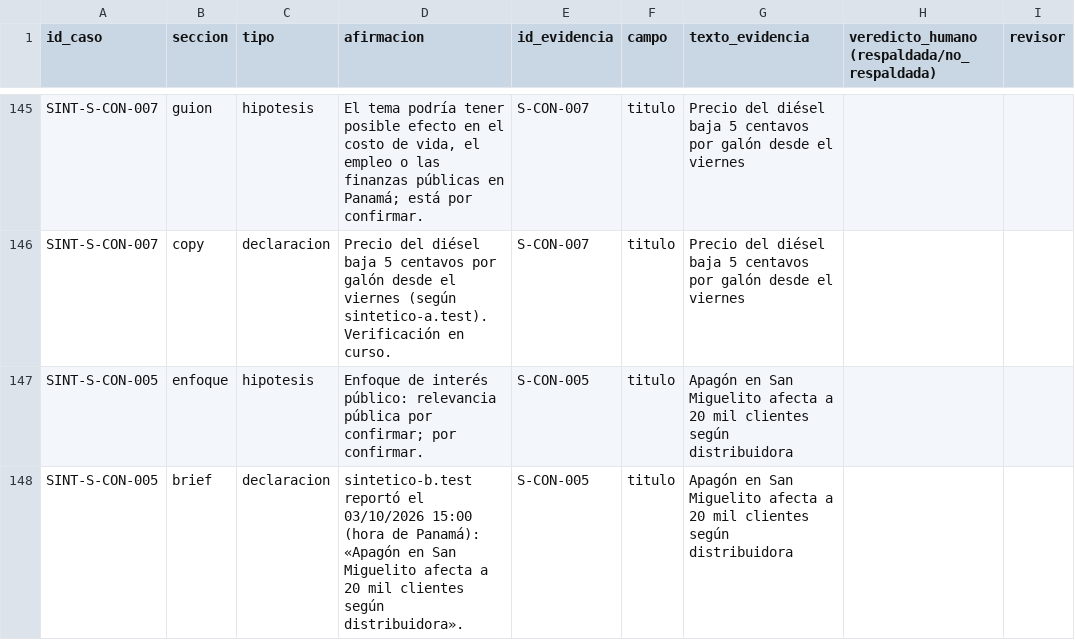
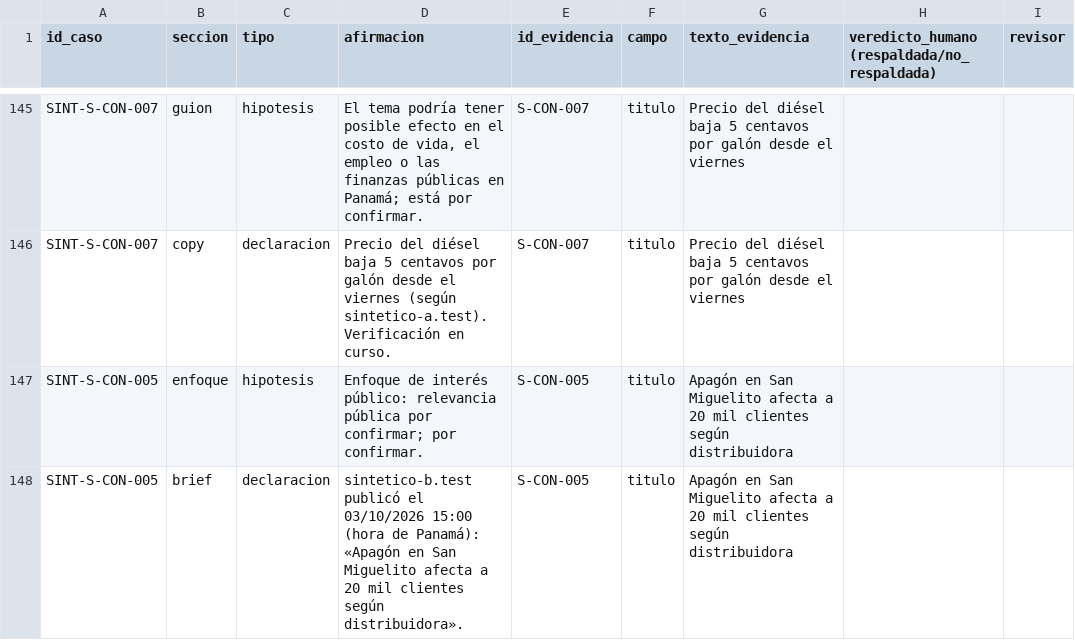
Before and after one commit to Sebazzz88/hackiathon-TVN, a CSV file: eval/resultados/afirmaciones_para_revision.csv, drawn as a sheet; only a part is shown, gaps mark what is left out; the diff covers the shown part only.

```diff
--- a/eval/resultados/afirmaciones_para_revision.csv
+++ b/eval/resultados/afirmaciones_para_revision.csv
@@ -147,2 +147,2 @@ SINT-S-CON-007,copy,declaracion,Precio del diésel baja 5 centavos por galón de
 SINT-S-CON-005,enfoque,hipotesis,Enfoque de interés público: relevancia pública por confirmar; por confirmar.,S-CON-005,titulo,Apagón en San Miguelito afecta a 20 mil clientes según distribuidora,,
-SINT-S-CON-005,brief,declaracion,sintetico-b.test reportó el 03/10/2026 15:00 (hora de Panamá): «Apagón en San Miguelito afecta a 20 mil clientes según distribuidora».,S-CON-005,titulo,Apagón en San Miguelito afecta a 20 mil clientes según distribuidora,,
+SINT-S-CON-005,brief,declaracion,sintetico-b.test publicó el 03/10/2026 15:00 (hora de Panamá): «Apagón en San Miguelito afecta a 20 mil clientes según distribuidora».,S-CON-005,titulo,Apagón en San Miguelito afecta a 20 mil clientes según distribuidora,,
```
Also changed, not shown: 29 edited cells elsewhere in this file, 29 other files.
